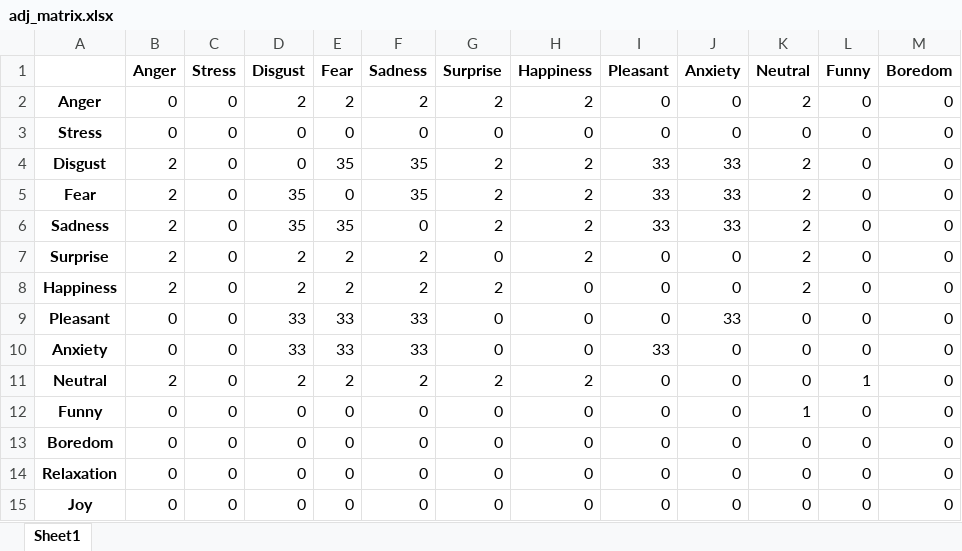
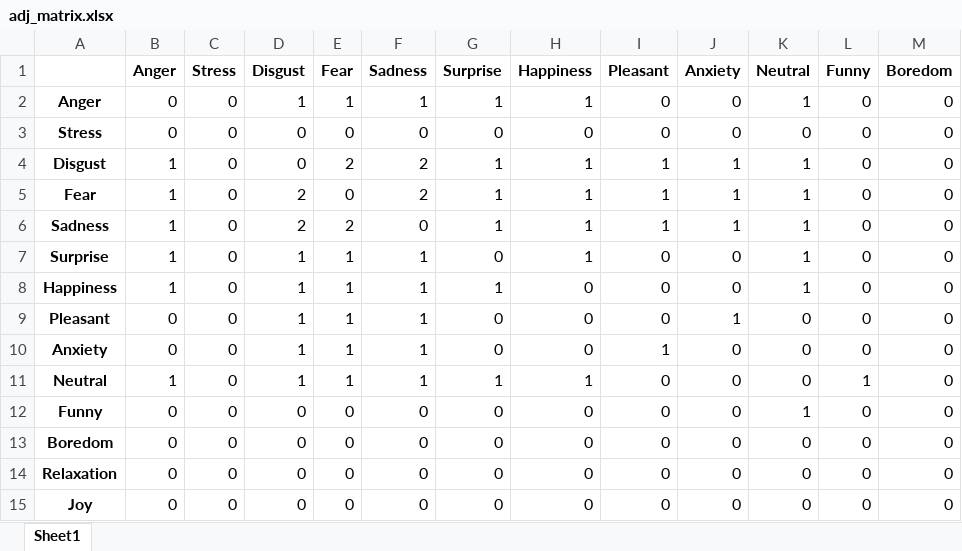
Before and after one commit to tomdamelio/Review_EDA_Emotion_Recognition, an Excel workbook: Emmanuel/data/cleaned/adj_matrix.xlsx, sheet Sheet1, drawn as a sheet; only a part is shown; values as stored, in another font and other column widths than the file's, no borders; the diff names each change by its address in the sheet, - before the commit and + after, or states it on an @@ line.

```diff
--- a/Emmanuel/data/cleaned/adj_matrix.xlsx (sheet Sheet1)
+++ b/Emmanuel/data/cleaned/adj_matrix.xlsx (sheet Sheet1)
-D2 (Disgust): 2
+D2 (Disgust): 1
-E2 (Fear): 2
+E2 (Fear): 1
-F2 (Sadness): 2
+F2 (Sadness): 1
-G2 (Surprise): 2
+G2 (Surprise): 1
-H2 (Happiness): 2
+H2 (Happiness): 1
-K2 (Neutral): 2
+K2 (Neutral): 1
-B4:B8 (Anger): 2
+B4:B8 (Anger): 1
-E4 (Fear): 35
+E4 (Fear): 2
-F4:F5 (Sadness): 35
+F4:F5 (Sadness): 2
-G4:G6 (Surprise): 2
+G4:G6 (Surprise): 1
-H4:H7 (Happiness): 2
+H4:H7 (Happiness): 1
-I4:I6 (Pleasant): 33
+I4:I6 (Pleasant): 1
-J4:J6 (Anxiety): 33
+J4:J6 (Anxiety): 1
-K4:K8 (Neutral): 2
+K4:K8 (Neutral): 1
-D5:D6 (Disgust): 35
+D5:D6 (Disgust): 2
-E6 (Fear): 35
+E6 (Fear): 2
-D7:D8 (Disgust): 2
+D7:D8 (Disgust): 1
-E7:E8 (Fear): 2
+E7:E8 (Fear): 1
-F7:F8 (Sadness): 2
+F7:F8 (Sadness): 1
-G8 (Surprise): 2
+G8 (Surprise): 1
-D9:D10 (Disgust): 33
+D9:D10 (Disgust): 1
-E9:E10 (Fear): 33
+E9:E10 (Fear): 1
-F9:F10 (Sadness): 33
+F9:F10 (Sadness): 1
-J9 (Anxiety): 33
+J9 (Anxiety): 1
-I10 (Pleasant): 33
+I10 (Pleasant): 1
-B11 (Anger): 2
+B11 (Anger): 1
-D11 (Disgust): 2
+D11 (Disgust): 1
-E11 (Fear): 2
+E11 (Fear): 1
-F11 (Sadness): 2
+F11 (Sadness): 1
-G11 (Surprise): 2
+G11 (Surprise): 1
-H11 (Happiness): 2
+H11 (Happiness): 1
```
Also changed, not shown: Emmanuel/data/cleaned/self_1.xlsx, 1 other file.
